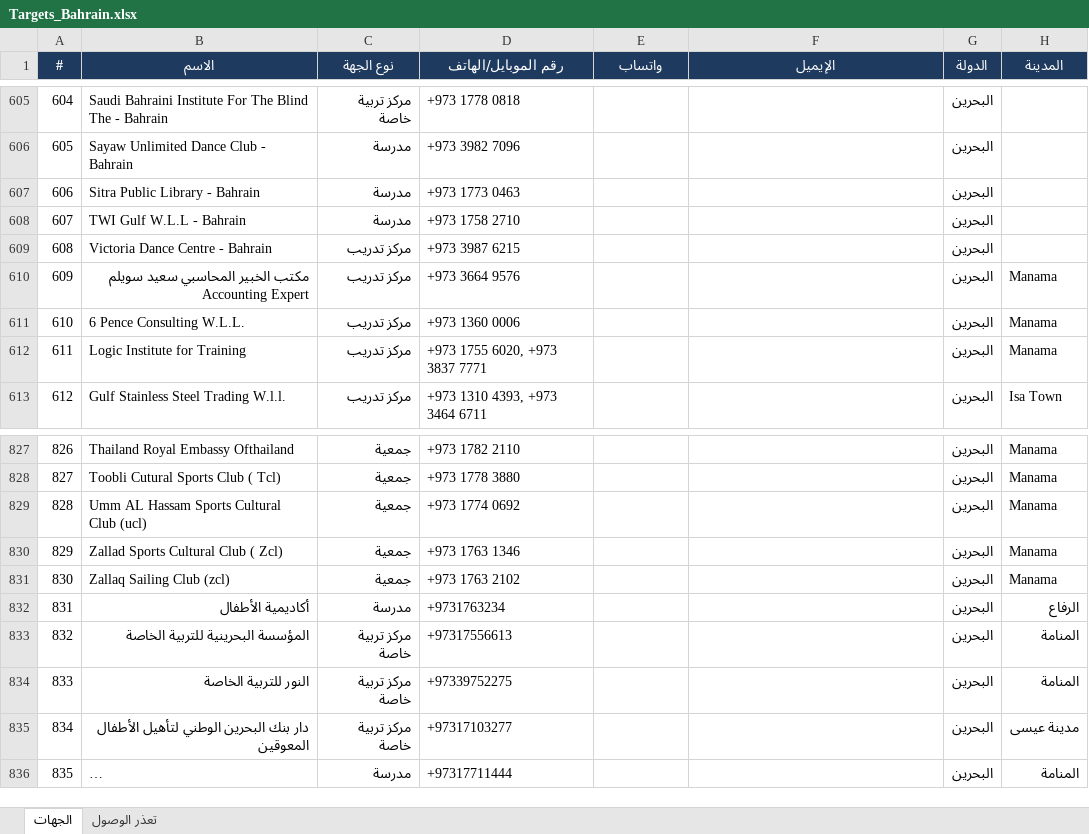
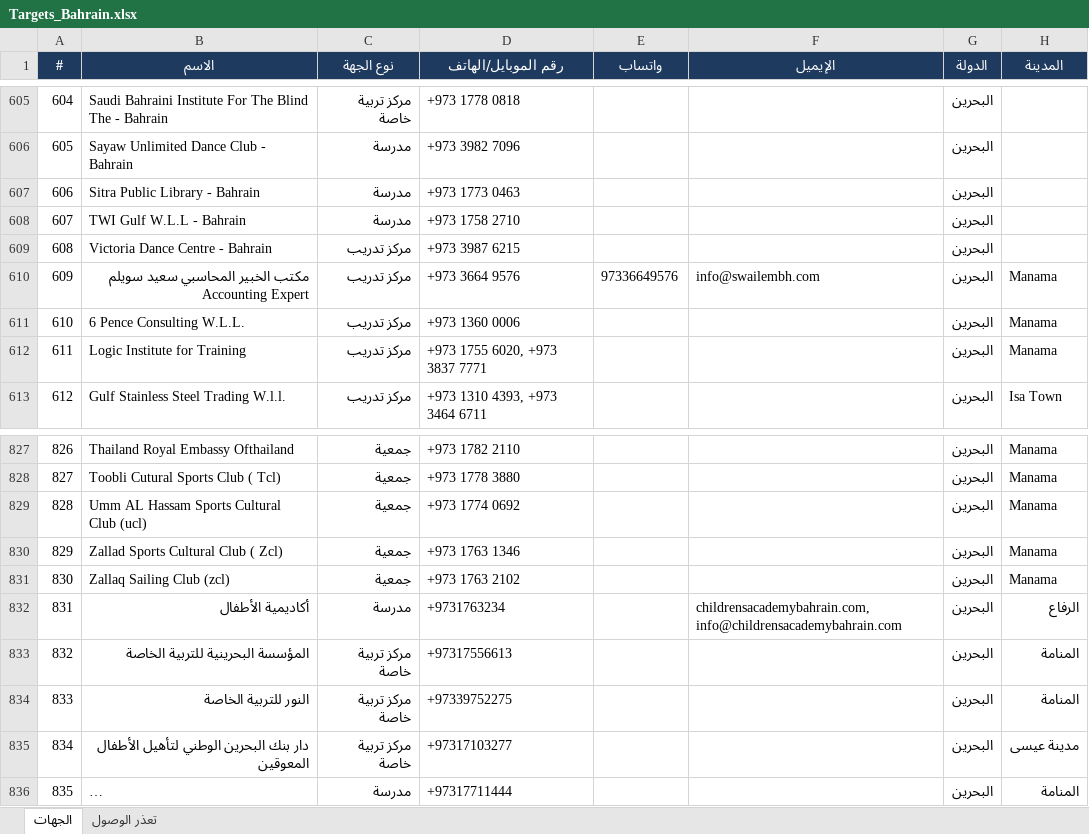
Before and after one commit to apptawfeer-blip/Job-application-11, an Excel workbook: output/targets/Targets_Bahrain.xlsx, sheet الجهات, drawn as a sheet; only a part is shown, gaps mark what is left out; long unchanged cells end in …; values as stored, in another font and other column widths than the file's, no borders; the diff names each change by its address in the sheet, - before the commit and + after, or states it on an @@ line.

```diff
--- a/output/targets/Targets_Bahrain.xlsx (sheet الجهات)
+++ b/output/targets/Targets_Bahrain.xlsx (sheet الجهات)
-E610 (واتساب): (empty)
+E610 (واتساب): 97336649576
-F610 (الإيميل): (empty)
+F610 (الإيميل): info@swailembh.com
-F832 (الإيميل): (empty)
+F832 (الإيميل): childrensacademybahrain.com, info@childrensacademybahrain.com
```
Also changed, not shown: 1 other file.
